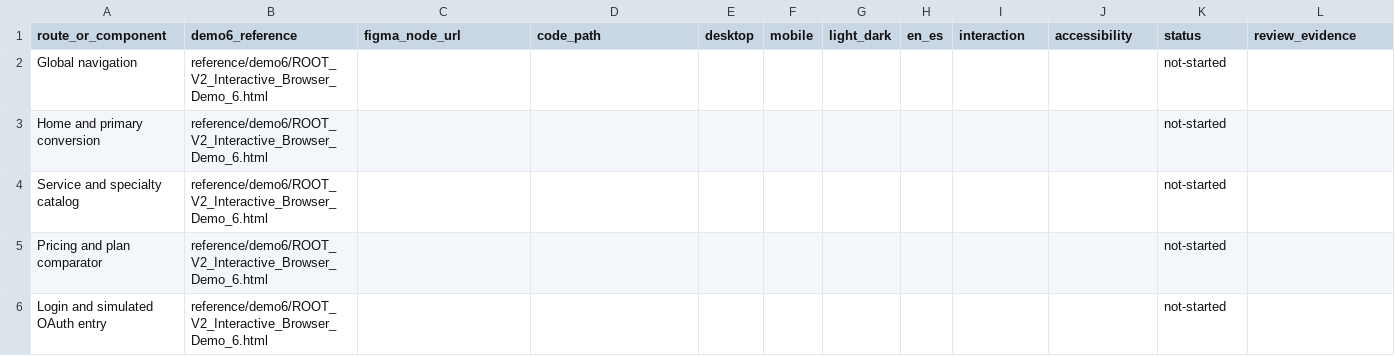
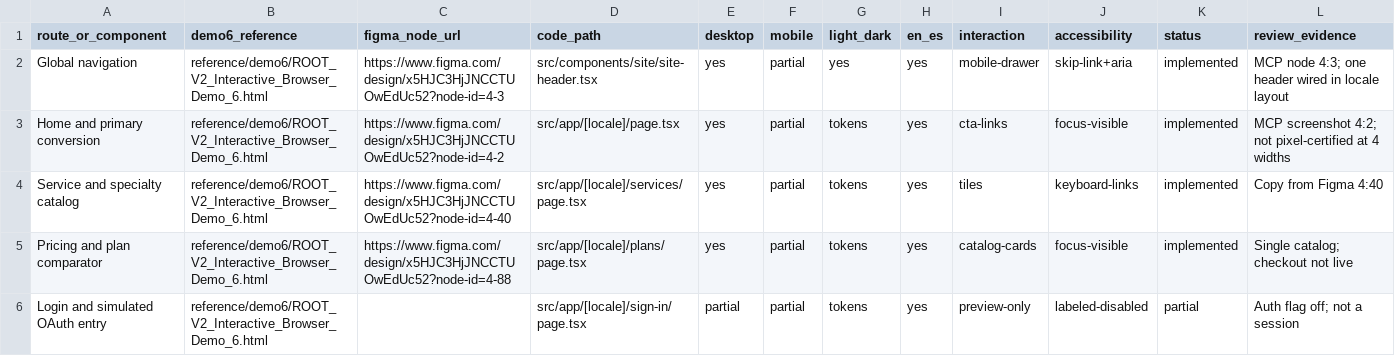
Before and after one commit to CoE-DIRT/rootrcm.com_v2, a CSV file: docs/figma-parity/parity-register.csv, drawn as a sheet; only a part is shown; the diff covers the shown part only.

Commit message:
feat(review-stack): extract 5 from pinned source 470b76c

```diff
--- a/docs/figma-parity/parity-register.csv
+++ b/docs/figma-parity/parity-register.csv
@@ -1,6 +1,6 @@
 route_or_component,demo6_reference,figma_node_url,code_path,desktop,mobile,light_dark,en_es,interaction,accessibility,status,review_evidence
-"Global navigation","reference/demo6/ROOT_V2_Interactive_Browser_Demo_6.html","","","","","","","","","not-started",""
-"Home and primary conversion","reference/demo6/ROOT_V2_Interactive_Browser_Demo_6.html","","","","","","","","","not-started",""
-"Service and specialty catalog","reference/demo6/ROOT_V2_Interactive_Browser_Demo_6.html","","","","","","","","","not-started",""
-"Pricing and plan comparator","reference/demo6/ROOT_V2_Interactive_Browser_Demo_6.html","","","","","","","","","not-started",""
-"Login and simulated OAuth entry","reference/demo6/ROOT_V2_Interactive_Browser_Demo_6.html","","","","","","","","","not-started",""
+"Global navigation","reference/demo6/ROOT_V2_Interactive_Browser_Demo_6.html","https://www.figma.com/design/x5HJC3HjJNCCTUOwEdUc52?node-id=4-3","src/components/site/site-header.tsx",yes,partial,yes,yes,mobile-drawer,skip-link+aria,implemented,"MCP node 4:3; one header wired in locale layout"
+"Home and primary conversion","reference/demo6/ROOT_V2_Interactive_Browser_Demo_6.html","https://www.figma.com/design/x5HJC3HjJNCCTUOwEdUc52?node-id=4-2","src/app/[locale]/page.tsx",yes,partial,tokens,yes,cta-links,focus-visible,implemented,"MCP screenshot 4:2; not pixel-certified at 4 widths"
+"Service and specialty catalog","reference/demo6/ROOT_V2_Interactive_Browser_Demo_6.html","https://www.figma.com/design/x5HJC3HjJNCCTUOwEdUc52?node-id=4-40","src/app/[locale]/services/page.tsx",yes,partial,tokens,yes,tiles,keyboard-links,implemented,"Copy from Figma 4:40"
+"Pricing and plan comparator","reference/demo6/ROOT_V2_Interactive_Browser_Demo_6.html","https://www.figma.com/design/x5HJC3HjJNCCTUOwEdUc52?node-id=4-88","src/app/[locale]/plans/page.tsx",yes,partial,tokens,yes,catalog-cards,focus-visible,implemented,"Single catalog; checkout not live"
+"Login and simulated OAuth entry","reference/demo6/ROOT_V2_Interactive_Browser_Demo_6.html","","src/app/[locale]/sign-in/page.tsx",partial,partial,tokens,yes,preview-only,labeled-disabled,partial,"Auth flag off; not a session"
```
Also changed, not shown: 29 edited cells elsewhere in this file, 29 other files.
